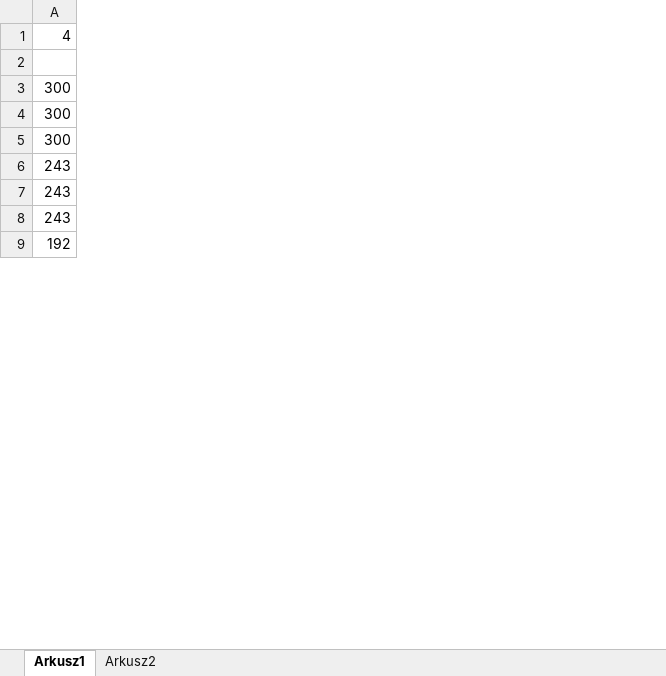
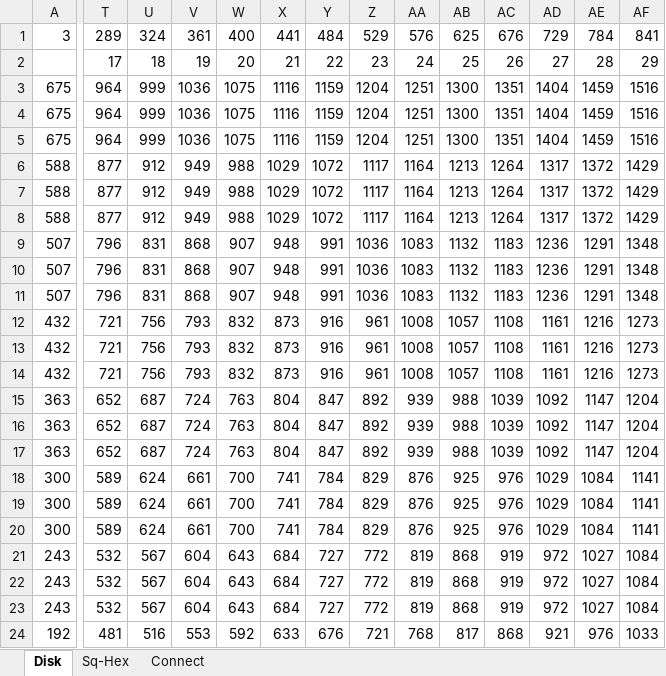
Before and after one commit to pichur/UDG, an Excel workbook: info/hex_calc.xlsx, sheet Disk, drawn as a sheet; only a part is shown, gaps mark what is left out; values as stored, in another font and other column widths than the file's, no borders; conditional formats not drawn; rows hold the shown columns only; the diff covers the shown part only; the diff names each change by its address in the sheet, - before the commit and + after, or states it on an @@ line.

Commit message:
Hexaconal iscreate disk, ver 0.9

```diff
--- a/info/hex_calc.xlsx (sheet Disk)
+++ b/info/hex_calc.xlsx (sheet Disk)
-sheet tab: Arkusz1
+sheet tab: Disk
-sheet tab: Arkusz2
+sheet tab: Sq-Hex
+sheet tab: Connect
+column T, rows 1-2: 289 | 17; rows 18-24: 589 | 589 | 589 | 532 | 532 | 532 | 481
+column U, rows 1-2: 324 | 18; rows 18-24: 624 | 624 | 624 | 567 | 567 | 567 | 516
+column V, rows 1-2: 361 | 19; rows 18-24: 661 | 661 | 661 | 604 | 604 | 604 | 553
+column W, rows 1-2: 400 | 20; rows 18-24: 700 | 700 | 700 | 643 | 643 | 643 | 592
+column X, rows 1-2: 441 | 21; rows 18-24: 741 | 741 | 741 | 684 | 684 | 684 | 633
+column Y, rows 1-2: 484 | 22; rows 18-24: 784 | 784 | 784 | 727 | 727 | 727 | 676
+column Z, rows 1-2: 529 | 23; rows 18-24: 829 | 829 | 829 | 772 | 772 | 772 | 721
+column AA, rows 1-2: 576 | 24; rows 18-24: 876 | 876 | 876 | 819 | 819 | 819 | 768
+column AB, rows 1-2: 625 | 25; rows 18-24: 925 | 925 | 925 | 868 | 868 | 868 | 817
+column AC, rows 1-2: 676 | 26; rows 18-24: 976 | 976 | 976 | 919 | 919 | 919 | 868
+column AD, rows 1-2: 729 | 27; rows 18-24: 1029 | 1029 | 1029 | 972 | 972 | 972 | 921
+column AE, rows 1-2: 784 | 28; rows 18-24: 1084 | 1084 | 1084 | 1027 | 1027 | 1027 | 976
+column AF, rows 1-2: 841 | 29; rows 18-24: 1141 | 1141 | 1141 | 1084 | 1084 | 1084 | 1033
-A1: 4
+A1: 3
+row 3: 675 | 964 | 999 | 1036 | 1075 | 1116 | 1159 | 1204 | 1251 | 1300 | 1351 | 1404 | 1459 | 1516
+row 4: 675 | 964 | 999 | 1036 | 1075 | 1116 | 1159 | 1204 | 1251 | 1300 | 1351 | 1404 | 1459 | 1516
+row 5: 675 | 964 | 999 | 1036 | 1075 | 1116 | 1159 | 1204 | 1251 | 1300 | 1351 | 1404 | 1459 | 1516
+row 6: 588 | 877 | 912 | 949 | 988 | 1029 | 1072 | 1117 | 1164 | 1213 | 1264 | 1317 | 1372 | 1429
+row 7: 588 | 877 | 912 | 949 | 988 | 1029 | 1072 | 1117 | 1164 | 1213 | 1264 | 1317 | 1372 | 1429
+row 8: 588 | 877 | 912 | 949 | 988 | 1029 | 1072 | 1117 | 1164 | 1213 | 1264 | 1317 | 1372 | 1429
+row 9: 507 | 796 | 831 | 868 | 907 | 948 | 991 | 1036 | 1083 | 1132 | 1183 | 1236 | 1291 | 1348
+row 10: 507 | 796 | 831 | 868 | 907 | 948 | 991 | 1036 | 1083 | 1132 | 1183 | 1236 | 1291 | 1348
+row 11: 507 | 796 | 831 | 868 | 907 | 948 | 991 | 1036 | 1083 | 1132 | 1183 | 1236 | 1291 | 1348
+row 12: 432 | 721 | 756 | 793 | 832 | 873 | 916 | 961 | 1008 | 1057 | 1108 | 1161 | 1216 | 1273
+row 13: 432 | 721 | 756 | 793 | 832 | 873 | 916 | 961 | 1008 | 1057 | 1108 | 1161 | 1216 | 1273
+row 14: 432 | 721 | 756 | 793 | 832 | 873 | 916 | 961 | 1008 | 1057 | 1108 | 1161 | 1216 | 1273
+row 15: 363 | 652 | 687 | 724 | 763 | 804 | 847 | 892 | 939 | 988 | 1039 | 1092 | 1147 | 1204
+row 16: 363 | 652 | 687 | 724 | 763 | 804 | 847 | 892 | 939 | 988 | 1039 | 1092 | 1147 | 1204
+row 17: 363 | 652 | 687 | 724 | 763 | 804 | 847 | 892 | 939 | 988 | 1039 | 1092 | 1147 | 1204
```
Also changed, not shown: 1 added column and 1 edited cell elsewhere in this sheet, sheet Sq-Hex, formulas that keep their value, 4 other files.
